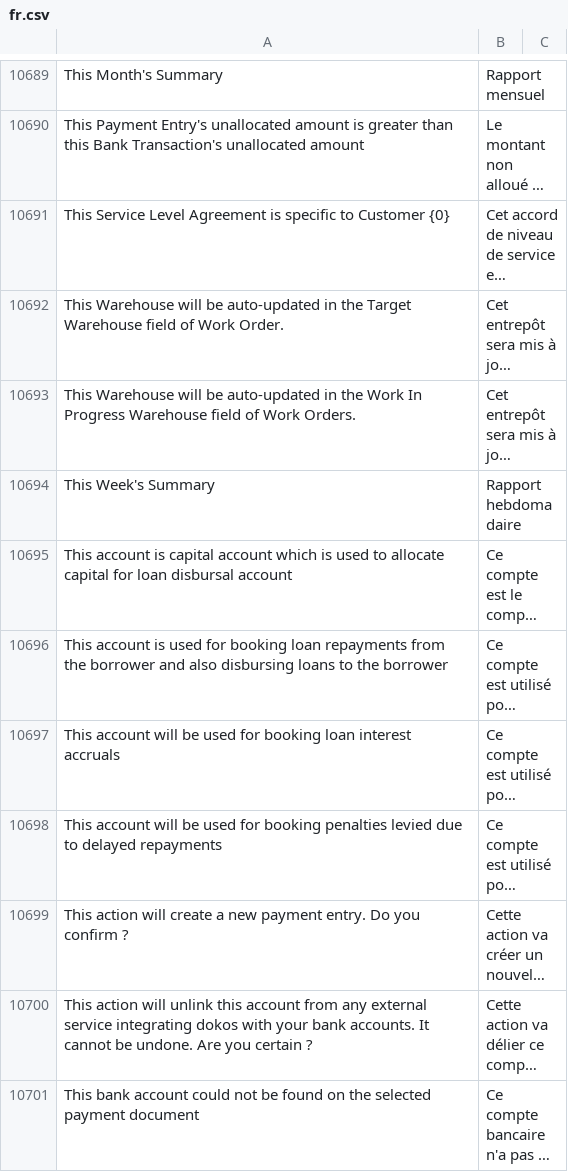
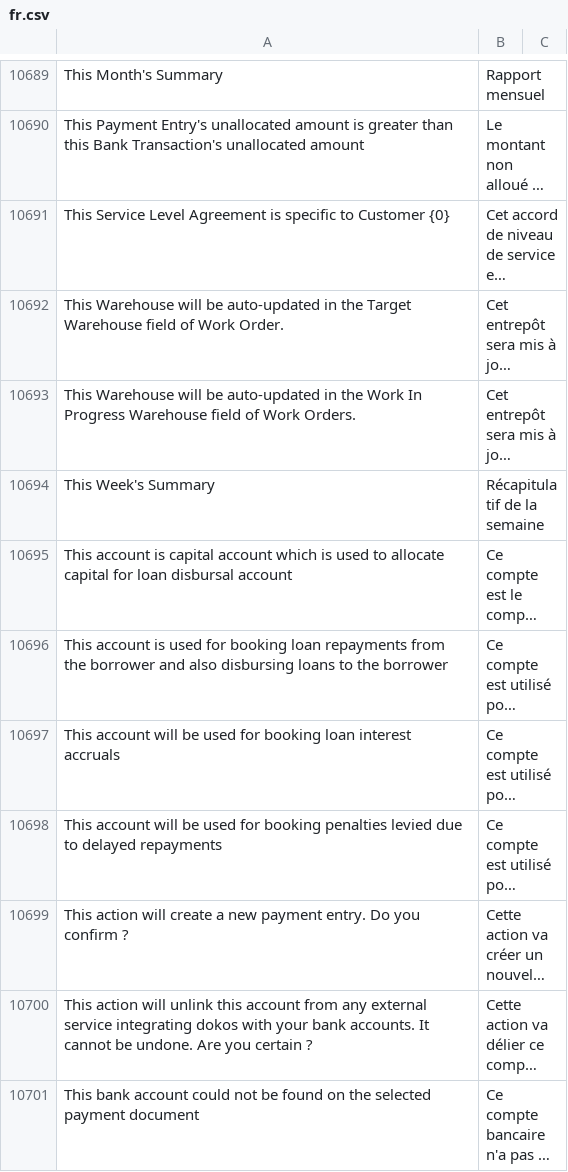
Before and after one commit to noec764/erpnext, a CSV file: erpnext/translations/fr.csv, drawn as a sheet; only a part is shown, gaps mark what is left out; long unchanged cells end in …; the diff names each change by its address in the sheet, - before the commit and + after, or states it on an @@ line.

Commit message:
fix: Weekly summary translations

```diff
--- a/erpnext/translations/fr.csv
+++ b/erpnext/translations/fr.csv
-B10694: Rapport hebdomadaire
+B10694: Récapitulatif de la semaine
```
Also changed, not shown: 1 other file.
